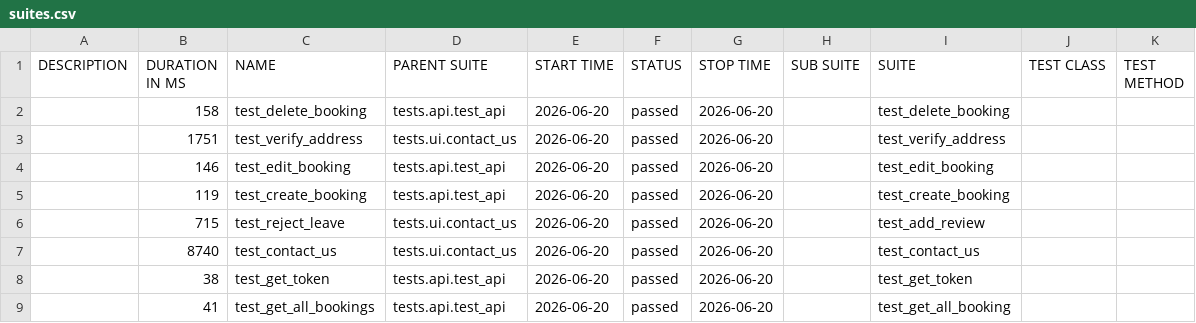
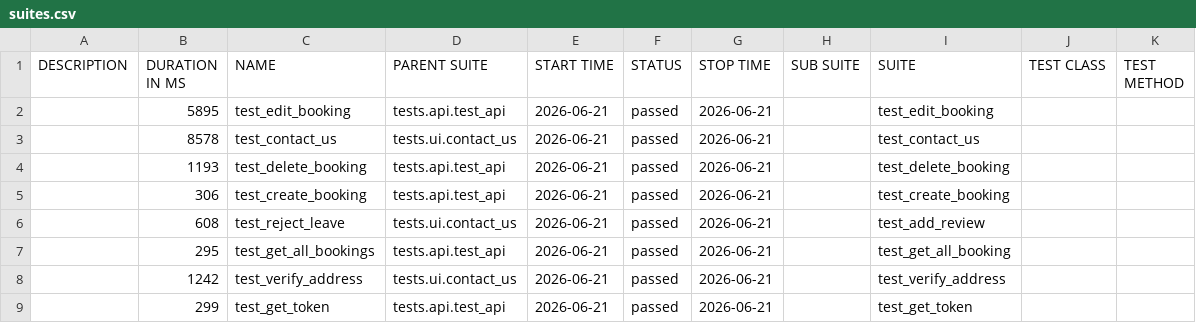
Before and after one commit to LuisVu99/Demo_for_CI_CD, a CSV file: data/suites.csv, drawn as a sheet.

```diff
--- a/data/suites.csv
+++ b/data/suites.csv
@@ -1,9 +1,9 @@
 "DESCRIPTION","DURATION IN MS","NAME","PARENT SUITE","START TIME","STATUS","STOP TIME","SUB SUITE","SUITE","TEST CLASS","TEST METHOD"
-"","158","test_delete_booking","tests.api.test_api","2026-06-20","passed","2026-06-20","","test_delete_booking","",""
-"","1751","test_verify_address","tests.ui.contact_us","2026-06-20","passed","2026-06-20","","test_verify_address","",""
-"","146","test_edit_booking","tests.api.test_api","2026-06-20","passed","2026-06-20","","test_edit_booking","",""
-"","119","test_create_booking","tests.api.test_api","2026-06-20","passed","2026-06-20","","test_create_booking","",""
-"","715","test_reject_leave","tests.ui.contact_us","2026-06-20","passed","2026-06-20","","test_add_review","",""
-"","8740","test_contact_us","tests.ui.contact_us","2026-06-20","passed","2026-06-20","","test_contact_us","",""
-"","38","test_get_token","tests.api.test_api","2026-06-20","passed","2026-06-20","","test_get_token","",""
-"","41","test_get_all_bookings","tests.api.test_api","2026-06-20","passed","2026-06-20","","test_get_all_booking","",""
+"","5895","test_edit_booking","tests.api.test_api","2026-06-21","passed","2026-06-21","","test_edit_booking","",""
+"","8578","test_contact_us","tests.ui.contact_us","2026-06-21","passed","2026-06-21","","test_contact_us","",""
+"","1193","test_delete_booking","tests.api.test_api","2026-06-21","passed","2026-06-21","","test_delete_booking","",""
+"","306","test_create_booking","tests.api.test_api","2026-06-21","passed","2026-06-21","","test_create_booking","",""
+"","608","test_reject_leave","tests.ui.contact_us","2026-06-21","passed","2026-06-21","","test_add_review","",""
+"","295","test_get_all_bookings","tests.api.test_api","2026-06-21","passed","2026-06-21","","test_get_all_booking","",""
+"","1242","test_verify_address","tests.ui.contact_us","2026-06-21","passed","2026-06-21","","test_verify_address","",""
+"","299","test_get_token","tests.api.test_api","2026-06-21","passed","2026-06-21","","test_get_token","",""
```
Also changed, not shown: 48 other files.
